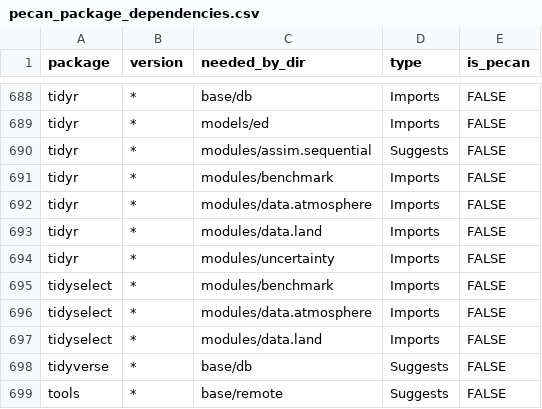
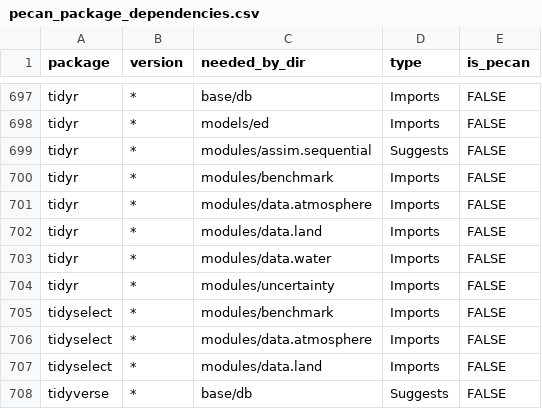
Before and after one commit to PecanProject/pecan, a CSV file: docker/depends/pecan_package_dependencies.csv, drawn as a sheet; only a part is shown, gaps mark what is left out; the shorter side is filled out with more unchanged rows; the diff covers the shown part only; the diff names each change by its address in the sheet, - before the commit and + after, or states it on an @@ line.

Commit message:
add data.water to Makefile, update package name, add imports

```diff
--- a/docker/depends/pecan_package_dependencies.csv
+++ b/docker/depends/pecan_package_dependencies.csv
+row 703: tidyr | * | modules/data.water | Imports | FALSE
```
Also changed, not shown: 11 added rows elsewhere in this file, 8 other files.
